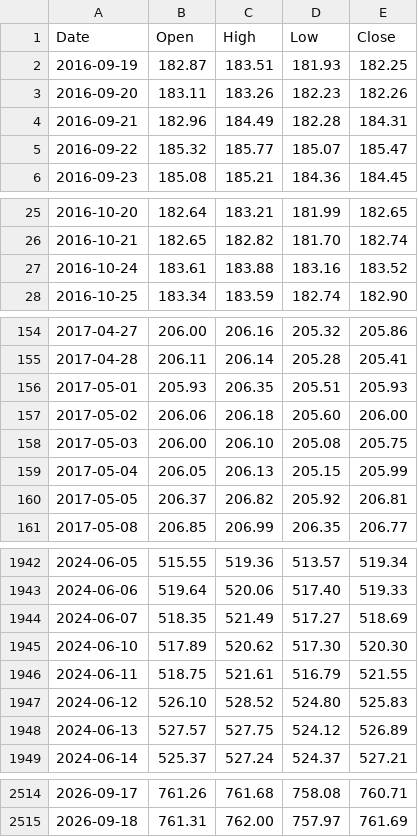
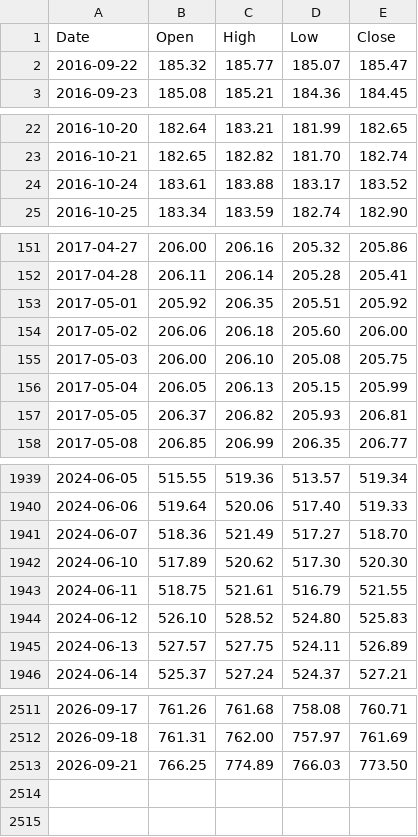
Before and after one commit to learn2lovenlaugh/SPYPredict, a CSV file: data/SPY.csv, drawn as a sheet; only a part is shown, gaps mark what is left out; the diff covers the shown part only.

```diff
--- a/data/SPY.csv
+++ b/data/SPY.csv
@@ -1,5 +1,2 @@
 Date,Open,High,Low,Close
-2016-09-19,182.87,183.51,181.93,182.25
-2016-09-20,183.11,183.26,182.23,182.26
-2016-09-21,182.96,184.49,182.28,184.31
 2016-09-22,185.32,185.77,185.07,185.47
@@ -26,3 +23,3 @@ Date,Open,High,Low,Close
 2016-10-21,182.65,182.82,181.70,182.74
-2016-10-24,183.61,183.88,183.16,183.52
+2016-10-24,183.61,183.88,183.17,183.52
 2016-10-25,183.34,183.59,182.74,182.90
@@ -155,3 +152,3 @@ Date,Open,High,Low,Close
 2017-04-28,206.11,206.14,205.28,205.41
-2017-05-01,205.93,206.35,205.51,205.93
+2017-05-01,205.92,206.35,205.51,205.92
 2017-05-02,206.06,206.18,205.60,206.00
@@ -159,3 +156,3 @@ Date,Open,High,Low,Close
 2017-05-04,206.05,206.13,205.15,205.99
-2017-05-05,206.37,206.82,205.92,206.81
+2017-05-05,206.37,206.82,205.93,206.81
 2017-05-08,206.85,206.99,206.35,206.77
@@ -1943,3 +1940,3 @@ Date,Open,High,Low,Close
 2024-06-06,519.64,520.06,517.40,519.33
-2024-06-07,518.35,521.49,517.27,518.69
+2024-06-07,518.36,521.49,517.27,518.70
 2024-06-10,517.89,520.62,517.30,520.30
@@ -1947,3 +1944,3 @@ Date,Open,High,Low,Close
 2024-06-12,526.10,528.52,524.80,525.83
-2024-06-13,527.57,527.75,524.12,526.89
+2024-06-13,527.57,527.75,524.11,526.89
 2024-06-14,525.37,527.24,524.37,527.21
@@ -2515 +2512,2 @@ Date,Open,High,Low,Close
 2026-09-18,761.31,762.00,757.97,761.69
+2026-09-21,766.25,774.89,766.03,773.50
```
Also changed, not shown: 29 edited cells elsewhere in this file, data/HYG.csv, data/IEF.csv, 6 other files.
